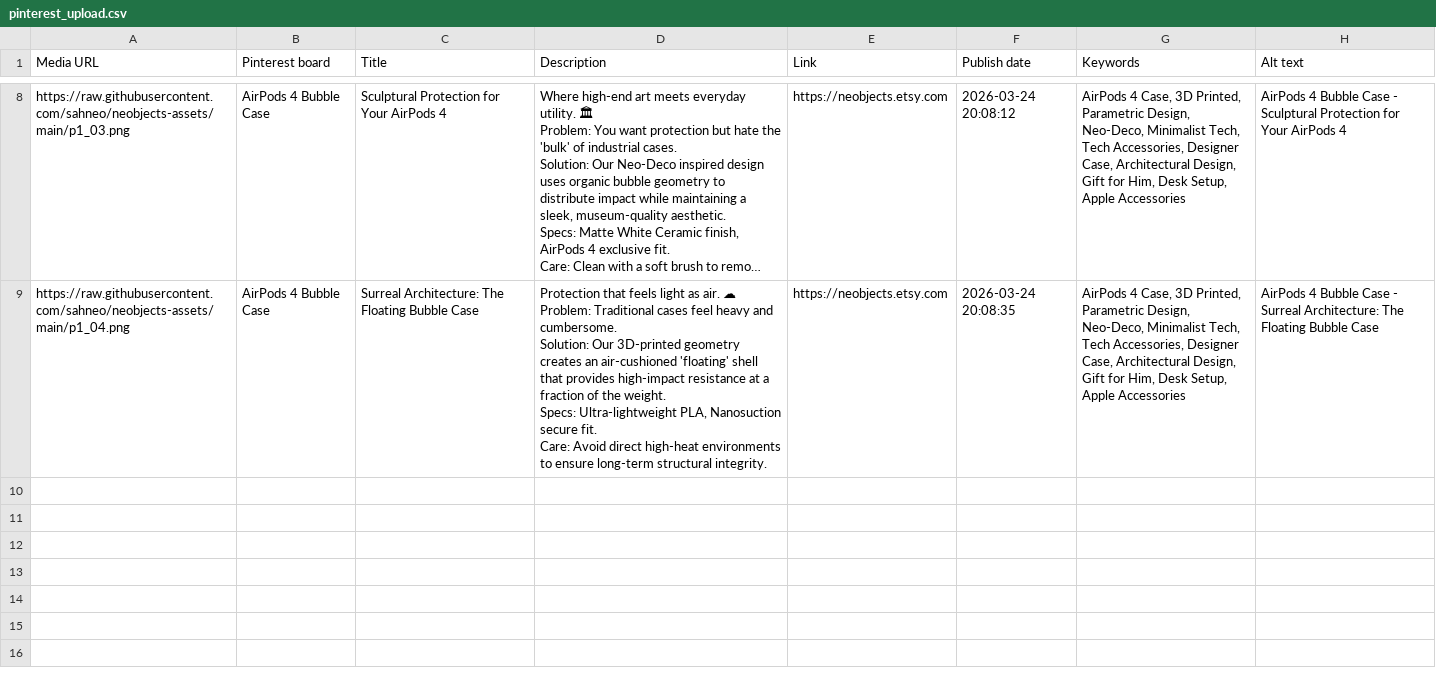
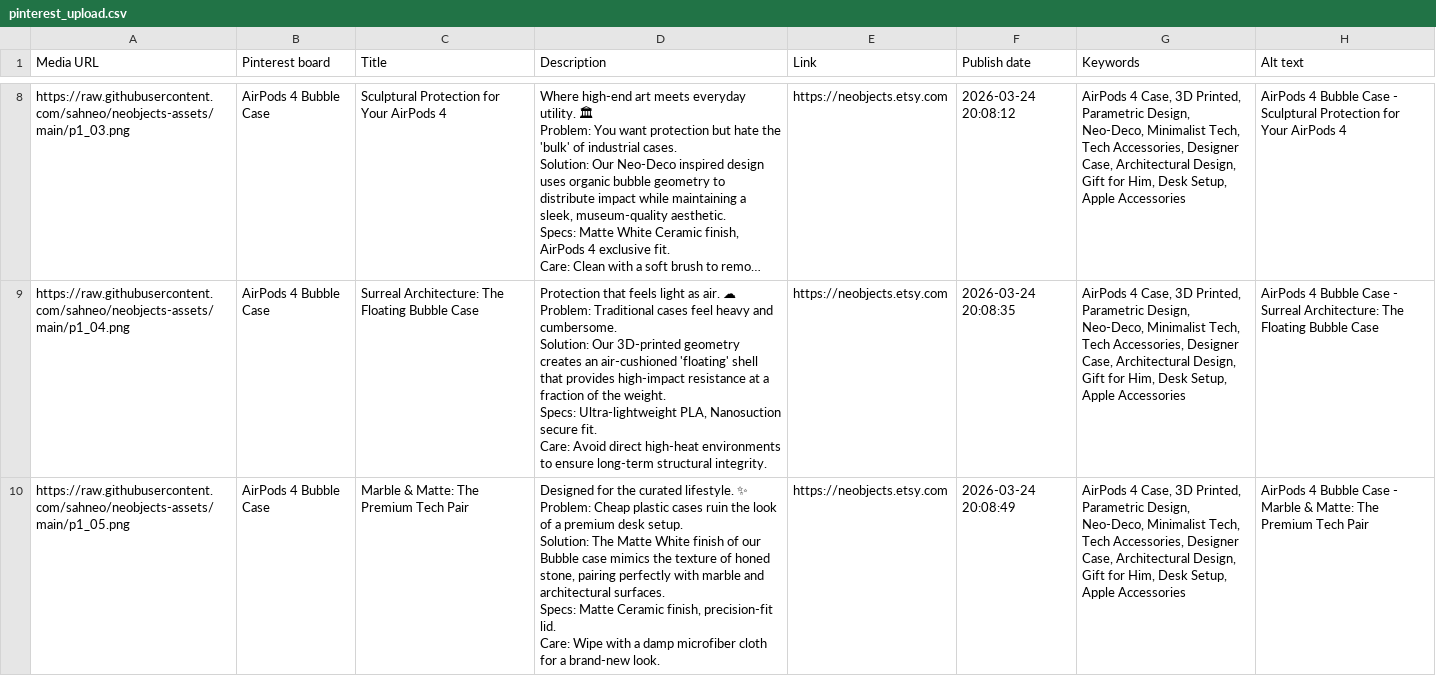
Before and after one commit to sahneo/neobjects-assets, a CSV file: pinterest_upload.csv, drawn as a sheet; only a part is shown, gaps mark what is left out; long unchanged cells end in …; ↵ is a line break in a cell; the diff names each change by its address in the sheet, - before the commit and + after, or states it on an @@ line.

Commit message:
Upload Pins: 2026-03-24 20:08

```diff
--- a/pinterest_upload.csv
+++ b/pinterest_upload.csv
+row 10: https://raw.githubusercontent.com/sahneo/neobjects-assets/main/p1_05.png | AirPods 4 Bubble Case | Marble & Matte: The Premium Tech Pair | Designed for the curated lifestyle. ✨ ↵ Problem: Cheap plastic cases ruin the look of a premium desk setup. ↵ Solution: The Matte White finish of our Bubble case mimics the texture of honed stone, pairing perfectly with marble and architectural surfaces. ↵ Specs: Matte Ceramic finish, precision-fit lid. ↵ Care: Wipe with a damp microfiber cloth for a brand-new look. | https://neobjects.etsy.com | 2026-03-24 20:08:49 | AirPods 4 Case, 3D Printed, Parametric Design, Neo-Deco, Minimalist Tech, Tech Accessories, Designer Case, Architectural Design, Gift for Him, Desk Setup, Apple Accessories | AirPods 4 Bubble Case - Marble & Matte: The Premium Tech Pair
```
Also changed, not shown: 1 other file.
